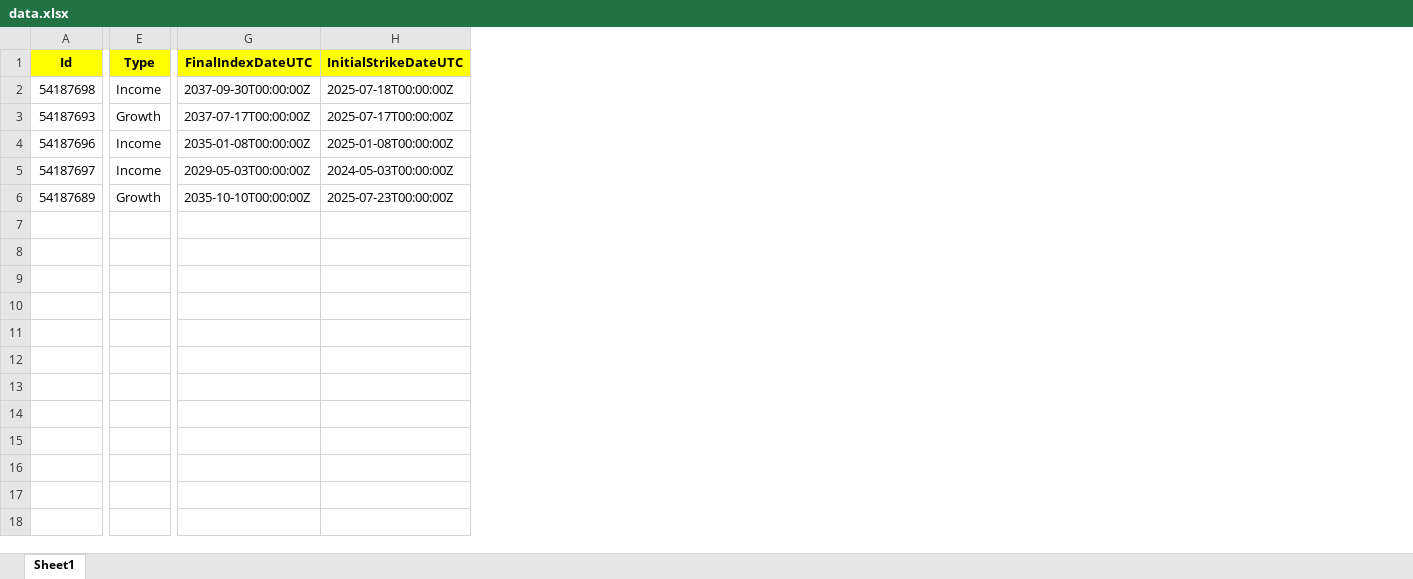
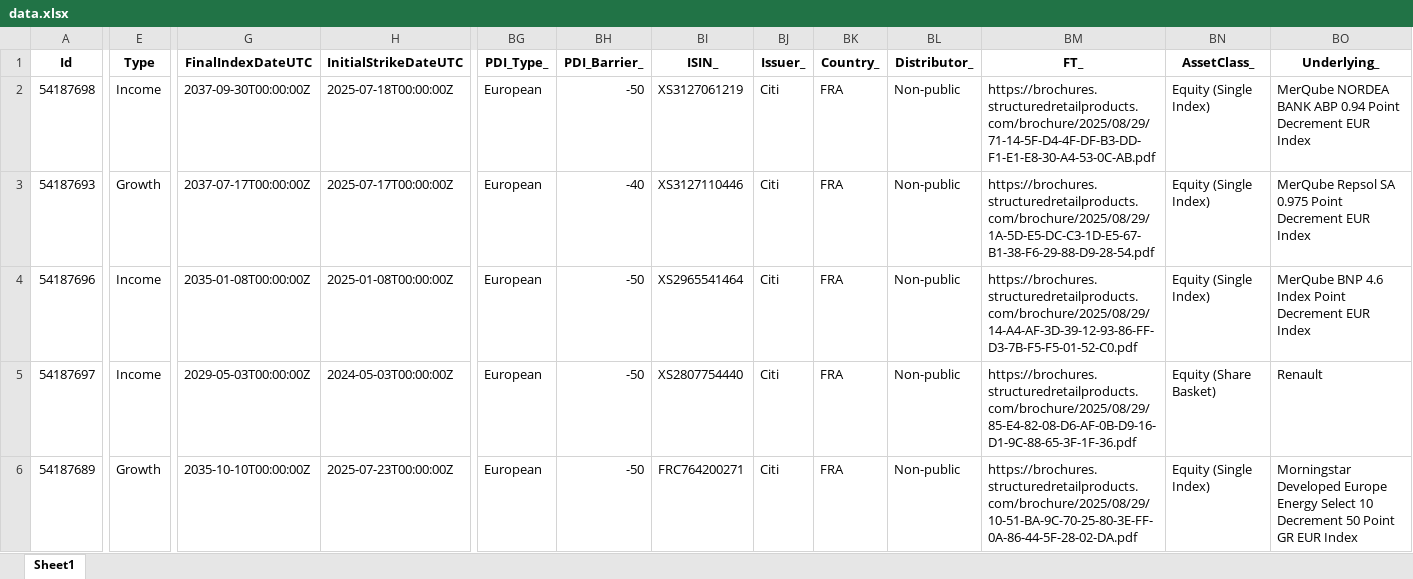
Before and after one commit to goodtime95/SRP_json_analyse, an Excel workbook: data.xlsx, sheet Sheet1, drawn as a sheet; only a part is shown, gaps mark what is left out; values as stored, in another font and other column widths than the file's, no borders; removed rows and columns are numbered as before the commit, all else as after; rows hold the shown columns only; the diff covers the shown part only; the diff names each change by its address in the sheet, - before the commit and + after, or states it on an @@ line.

```diff
--- a/data.xlsx (sheet Sheet1)
+++ b/data.xlsx (sheet Sheet1)
+column BG (PDI_Type_), rows 2-6: all European
+column BH (PDI_Barrier_), rows 2-6: -50 | -40 | -50 | -50 | -50
+column BI (ISIN_), rows 2-6: XS3127061219 | XS3127110446 | XS2965541464 | XS2807754440 | FRC764200271
+column BJ (Issuer_), rows 2-6: all Citi
+column BK (Country_), rows 2-6: all FRA
+column BL (Distributor_), rows 2-6: all Non-public
+column BM (FT_), rows 2-6: https://brochures.structuredretailproducts.com/brochure/2025/08/29/71-14-5F-D4-4F-DF-B3-DD-F1-E1-E8-30-A4-53-0C-AB.pdf | https://brochures.structuredretailproducts.com/brochure/2025/08/29/1A-5D-E5-DC-C3-1D-E5-67-B1-38-F6-29-88-D9-28-54.pdf | https://brochures.structuredretailproducts.com/brochure/2025/08/29/14-A4-AF-3D-39-12-93-86-FF-D3-7B-F5-F5-01-52-C0.pdf | https://brochures.structuredretailproducts.com/brochure/2025/08/29/85-E4-82-08-D6-AF-0B-D9-16-D1-9C-88-65-3F-1F-36.pdf | https://brochures.structuredretailproducts.com/brochure/2025/08/29/10-51-BA-9C-70-25-80-3E-FF-0A-86-44-5F-28-02-DA.pdf
+column BN (AssetClass_), rows 2-6: Equity (Single Index) | Equity (Single Index) | Equity (Single Index) | Equity (Share Basket) | Equity (Single Index)
+column BO (Underlying_), rows 2-6: MerQube NORDEA BANK ABP 0.94 Point Decrement EUR Index | MerQube Repsol SA 0.975 Point Decrement EUR Index | MerQube BNP 4.6 Index Point Decrement EUR Index | Renault | Morningstar Developed Europe Energy Select 10 Decrement 50 Point GR EUR Index
-A1 fill: #FFFF00
+A1 fill: none
-E1 fill: #FFFF00
+E1 fill: none
-G1:H1 fill: #FFFF00
+G1:H1 fill: none
-row 7: (empty)
-row 8: (empty)
-row 9: (empty)
-row 10: (empty)
-row 11: (empty)
-row 12: (empty)
-row 13: (empty)
-row 14: (empty)
-row 15: (empty)
```
Also changed, not shown: cell formats elsewhere in this sheet, 1 other file.
